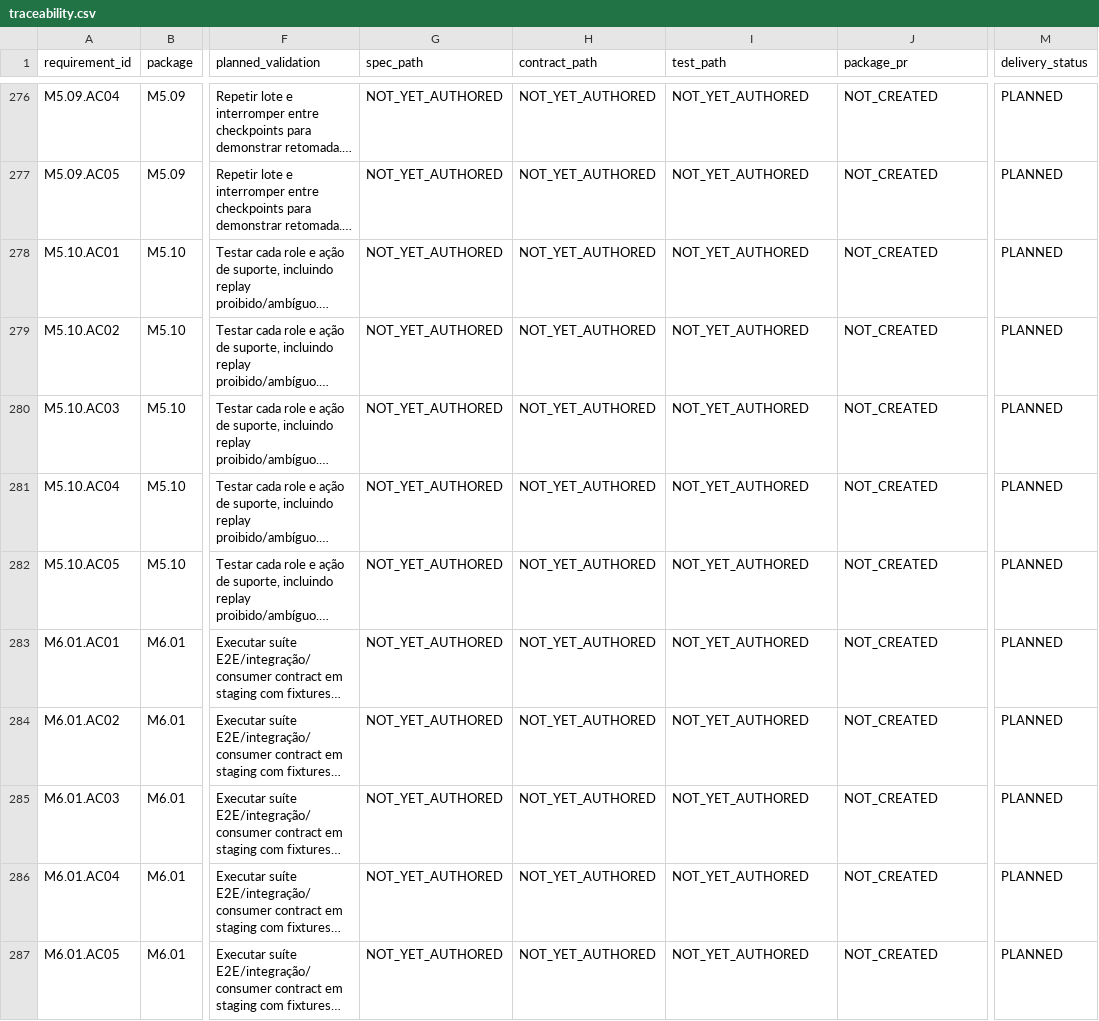
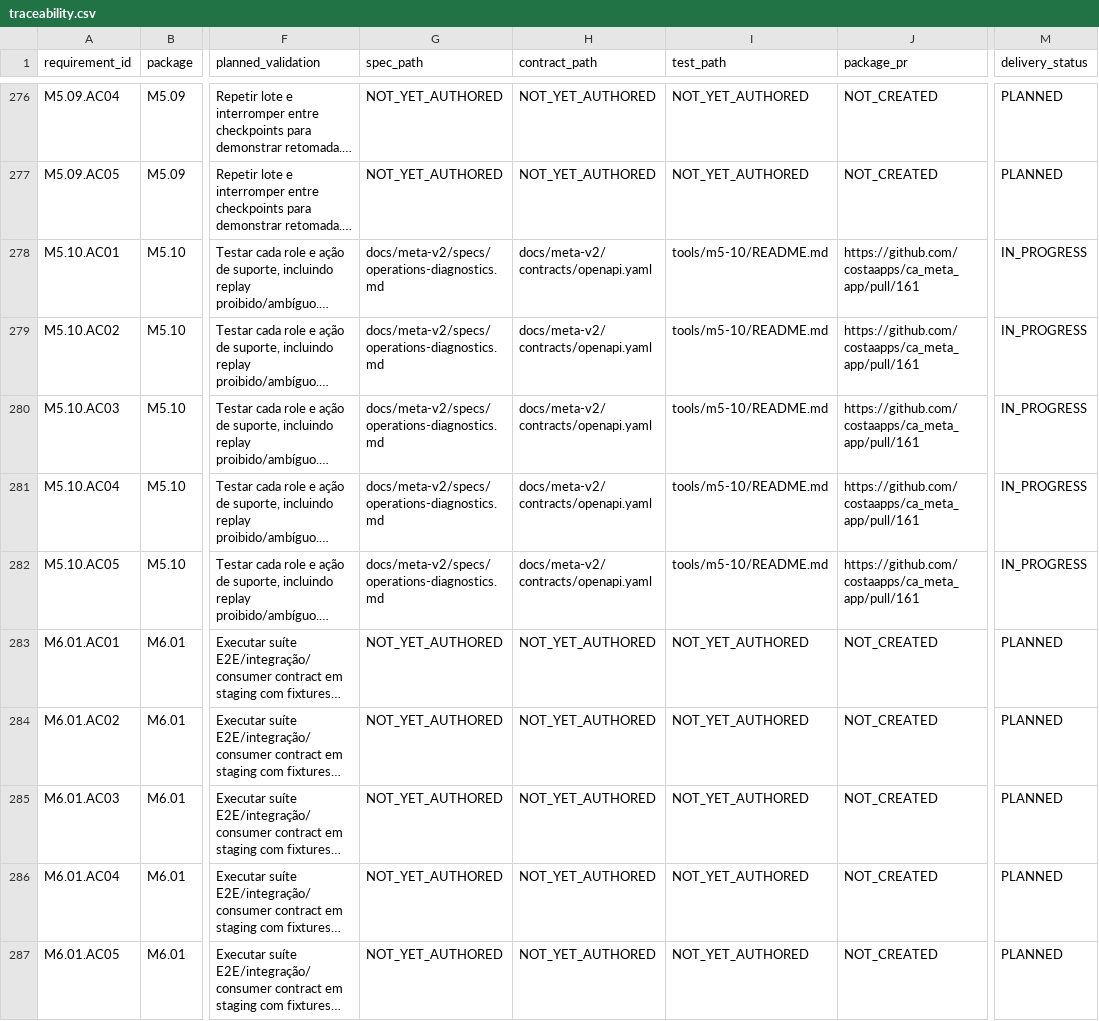
Before and after one commit to costaapps/ca_meta_app, a CSV file: docs/meta-v2/traceability.csv, drawn as a sheet; only a part is shown, gaps mark what is left out; long unchanged cells end in …; the diff names each change by its address in the sheet, - before the commit and + after, or states it on an @@ line.

Commit message:
M5.10 Add tenant-safe operational diagnostics
Add tenant-safe operational diagnostics and safe support recovery paths

```diff
--- a/docs/meta-v2/traceability.csv
+++ b/docs/meta-v2/traceability.csv
-G278:G282 (spec_path): NOT_YET_AUTHORED
+G278:G282 (spec_path): docs/meta-v2/specs/operations-diagnostics.md
-H278:H282 (contract_path): NOT_YET_AUTHORED
+H278:H282 (contract_path): docs/meta-v2/contracts/openapi.yaml
-I278:I282 (test_path): NOT_YET_AUTHORED
+I278:I282 (test_path): tools/m5-10/README.md
-J278:J282 (package_pr): NOT_CREATED
+J278:J282 (package_pr): https://github.com/costaapps/ca_meta_app/pull/161
-M278:M282 (delivery_status): PLANNED
+M278:M282 (delivery_status): IN_PROGRESS
```
Also changed, not shown: 37 other files.
